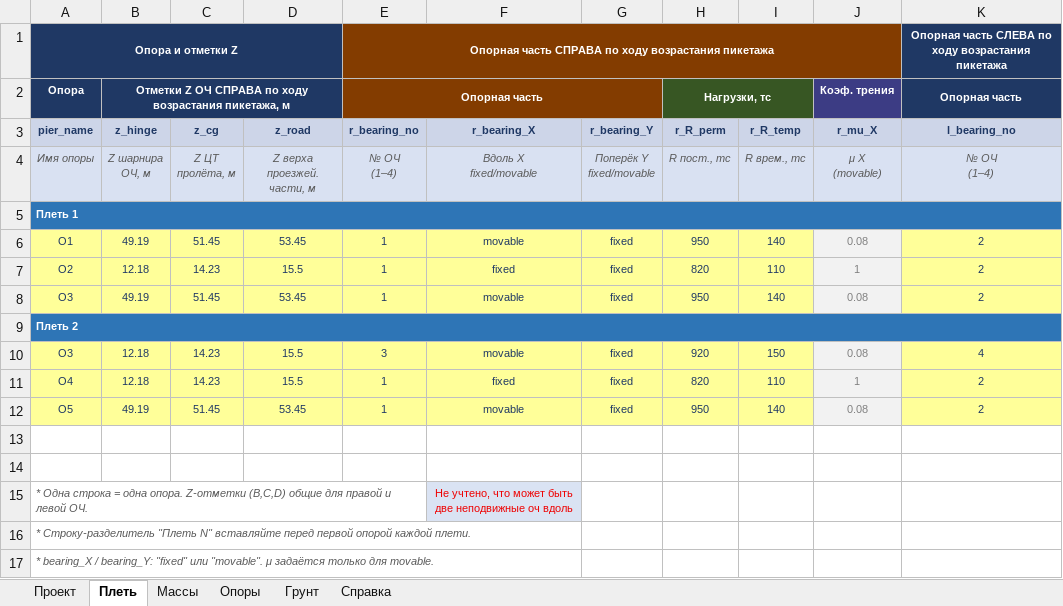
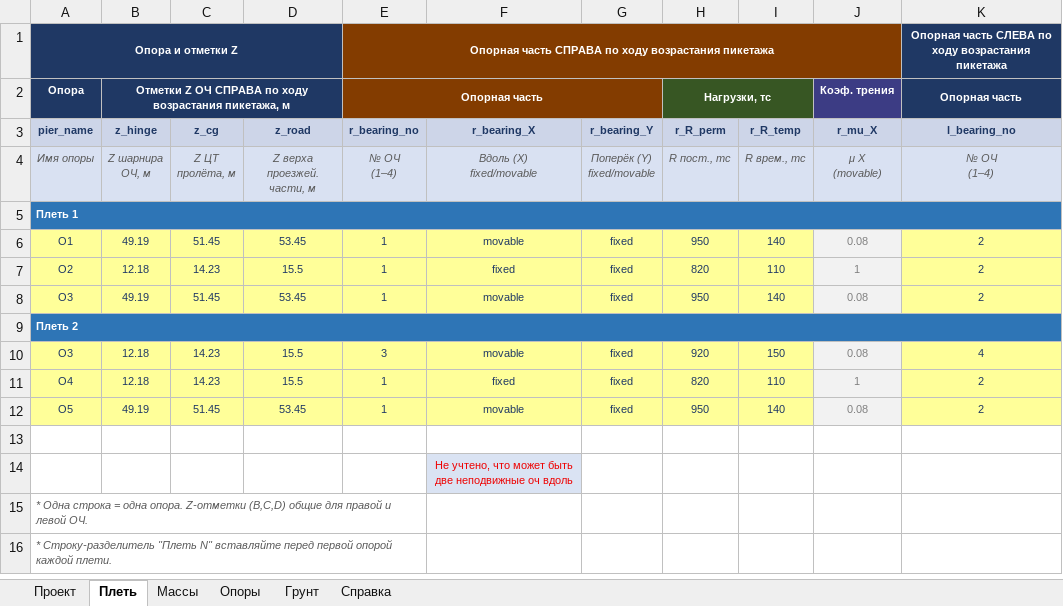
Before and after one commit to Mryakalo/Create_mct_bear_seismo, an Excel workbook: seismic_input.xlsx, sheet Плеть, drawn as a sheet; only a part is shown; values as stored, in another font and other column widths than the file's, no borders; rows hold the shown columns only; ↵ is a line break in a cell; the diff names each change by its address in the sheet, - before the commit and + after, or states it on an @@ line.

```diff
--- a/seismic_input.xlsx (sheet Плеть)
+++ b/seismic_input.xlsx (sheet Плеть)
-F4 (r_bearing_X): Вдоль X ↵ fixed/movable
+F4 (r_bearing_X): Вдоль (X) ↵ fixed/movable
-G4 (r_bearing_Y): Поперёк Y ↵ fixed/movable
+G4 (r_bearing_Y): Поперёк (Y) ↵ fixed/movable
-F14 (r_bearing_X): (empty)
+F14 (r_bearing_X): Не учтено, что может быть две неподвижные оч вдоль
-F14 fill: none
+F14 fill: #DAE3F3
+A15:E15 merged
-F15 (r_bearing_X): Не учтено, что может быть две неподвижные оч вдоль
+F15 (r_bearing_X): (empty)
-F15 fill: #DAE3F3
+F15 fill: none
+A16:E16 merged
-row 17: * bearing_X / bearing_Y: "fixed" или "movable". μ задаётся только для movable.
```
Also changed, not shown: sheet Опоры, sheet Проект, sheet Массы, charts or pictures, 4 other files.
